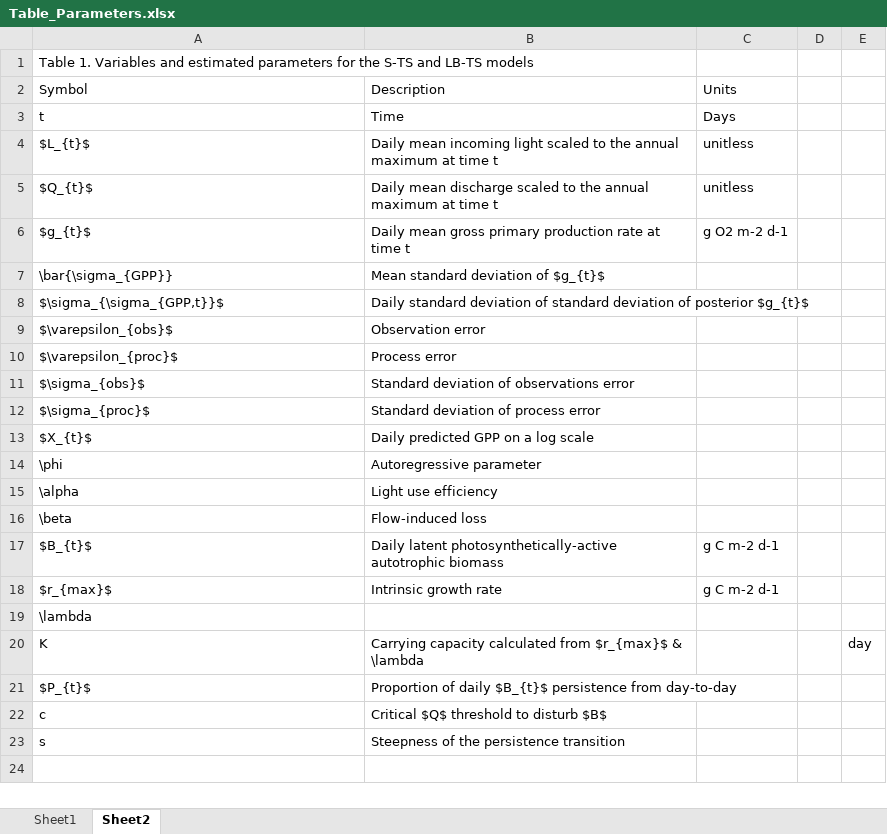
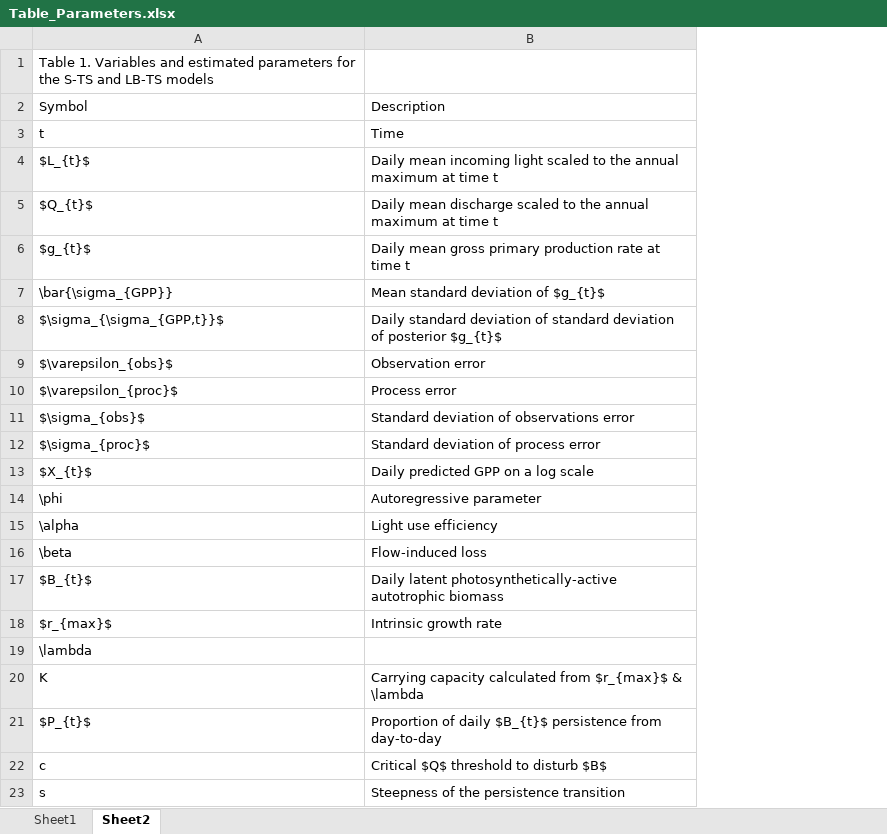
Before and after one commit to jrblaszczak/RiverBiomass, an Excel workbook: figures and tables/2022 Tables/Table_Parameters.xlsx, sheet Sheet2, drawn as a sheet; values as stored, in another font and other column widths than the file's, no borders; the diff names each change by its address in the sheet, - before the commit and + after, or states it on an @@ line.

Commit message:
GPP vs median K & parameter table updates

```diff
--- a/figures and tables/2022 Tables/Table_Parameters.xlsx (sheet Sheet2)
+++ b/figures and tables/2022 Tables/Table_Parameters.xlsx (sheet Sheet2)
-column C, rows 2-18: Units | Days | unitless | unitless | g O2 m-2 d-1 |  |  |  |  |  |  |  |  |  |  | g C m-2 d-1 | g C m-2 d-1
-column D, empty
-column E, row 20: day
```
Also changed, not shown: 2 other files.
